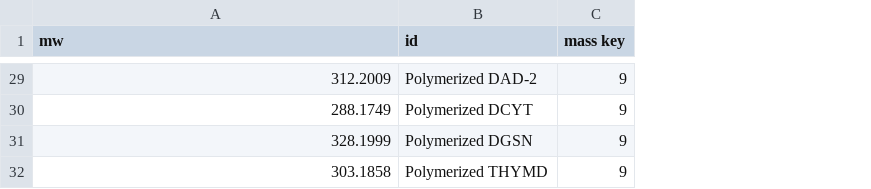
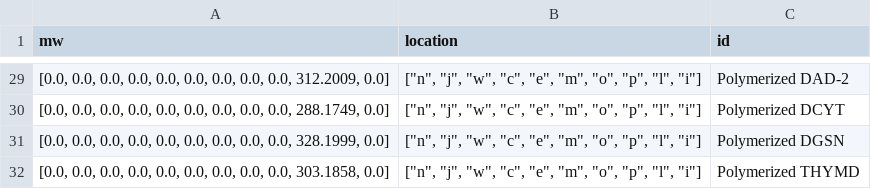
Before and after one commit to CovertLab/WholeCellEcoliRelease, a TSV file: reconstruction/ecoli/flat/polymerized.tsv, drawn as a sheet; only a part is shown, gaps mark what is left out; removed rows and columns are numbered as before the commit, all else as after; the diff covers the shown part only; the diff names each change by its address in the sheet, - before the commit and + after, or states it on an @@ line.

Commit message:
Added file that unifies the spreadsheets of things loaded into bulkMolecules

```diff
--- a/reconstruction/ecoli/flat/polymerized.tsv
+++ b/reconstruction/ecoli/flat/polymerized.tsv
+column B (location), rows 29-32: all ["n", "j", "w", "c", "e", "m", "o", "p", "l", "i"]
-column C (mass key), rows 29-32: all 9
-A29 (mw): 312.2009
+A29 (mw): [0.0, 0.0, 0.0, 0.0, 0.0, 0.0, 0.0, 0.0, 0.0, 312.2009, 0.0]
-A30 (mw): 288.1749
+A30 (mw): [0.0, 0.0, 0.0, 0.0, 0.0, 0.0, 0.0, 0.0, 0.0, 288.1749, 0.0]
-A31 (mw): 328.1999
+A31 (mw): [0.0, 0.0, 0.0, 0.0, 0.0, 0.0, 0.0, 0.0, 0.0, 328.1999, 0.0]
-A32 (mw): 303.1858
+A32 (mw): [0.0, 0.0, 0.0, 0.0, 0.0, 0.0, 0.0, 0.0, 0.0, 303.1858, 0.0]
```
Also changed, not shown: 27 edited cells elsewhere in this file, reconstruction/ecoli/flat/proteinComplexes.tsv, 2 other files.
